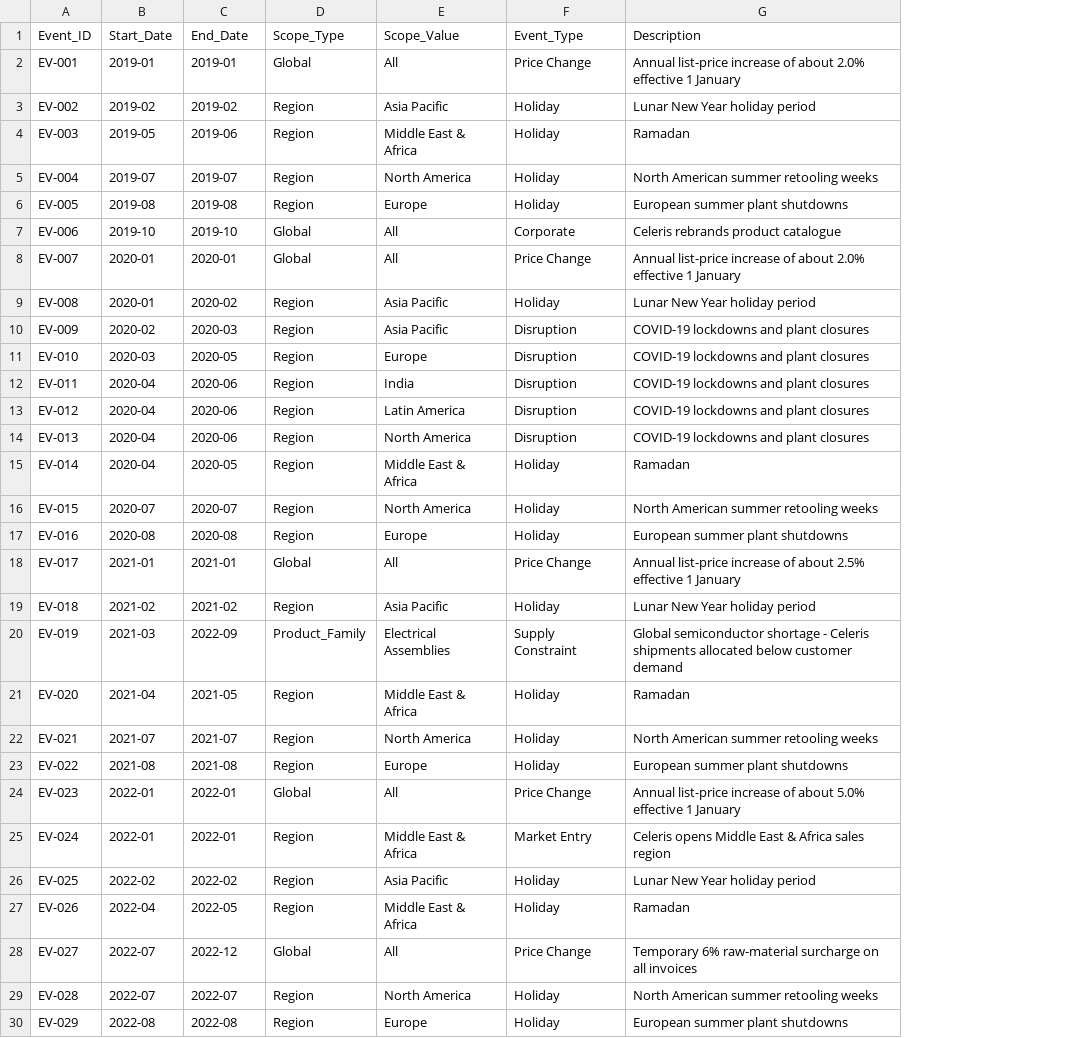
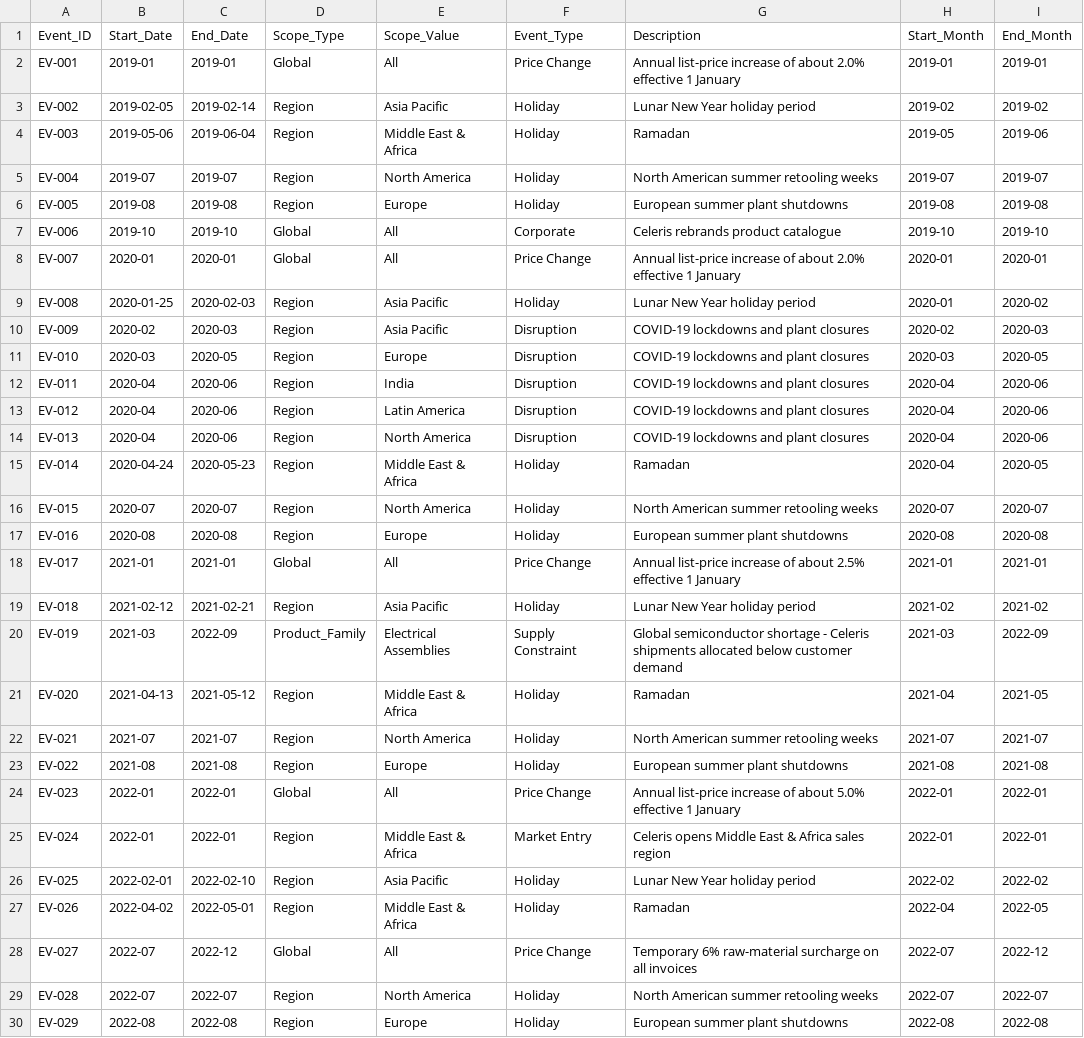
Before and after one commit to rahulcse129/celeris-demand-forecasting, a CSV file: data/cleaned/events_calendar_clean.csv, drawn as a sheet; only a part is shown; the diff covers the shown part only; the diff names each change by its address in the sheet, - before the commit and + after, or states it on an @@ line.

```diff
--- a/data/cleaned/events_calendar_clean.csv
+++ b/data/cleaned/events_calendar_clean.csv
+column H (Start_Month), rows 2-30: 2019-01 | 2019-02 | 2019-05 | 2019-07 | 2019-08 | 2019-10 | 2020-01 | 2020-01 | 2020-02 | 2020-03 | 2020-04 | 2020-04 | 2020-04 | 2020-04 | 2020-07 | 2020-08 | 2021-01 | 2021-02 | 2021-03 | 2021-04 | 2021-07 | 2021-08 | 2022-01 | 2022-01 | 2022-02 | 2022-04 | 2022-07 | 2022-07 | 2022-08
+column I (End_Month), rows 2-30: 2019-01 | 2019-02 | 2019-06 | 2019-07 | 2019-08 | 2019-10 | 2020-01 | 2020-02 | 2020-03 | 2020-05 | 2020-06 | 2020-06 | 2020-06 | 2020-05 | 2020-07 | 2020-08 | 2021-01 | 2021-02 | 2022-09 | 2021-05 | 2021-07 | 2021-08 | 2022-01 | 2022-01 | 2022-02 | 2022-05 | 2022-12 | 2022-07 | 2022-08
-B3 (Start_Date): 2019-02
+B3 (Start_Date): 2019-02-05
-C3 (End_Date): 2019-02
+C3 (End_Date): 2019-02-14
-B4 (Start_Date): 2019-05
+B4 (Start_Date): 2019-05-06
-C4 (End_Date): 2019-06
+C4 (End_Date): 2019-06-04
-B9 (Start_Date): 2020-01
+B9 (Start_Date): 2020-01-25
-C9 (End_Date): 2020-02
+C9 (End_Date): 2020-02-03
-B15 (Start_Date): 2020-04
+B15 (Start_Date): 2020-04-24
-C15 (End_Date): 2020-05
+C15 (End_Date): 2020-05-23
-B19 (Start_Date): 2021-02
+B19 (Start_Date): 2021-02-12
-C19 (End_Date): 2021-02
+C19 (End_Date): 2021-02-21
-B21 (Start_Date): 2021-04
+B21 (Start_Date): 2021-04-13
-C21 (End_Date): 2021-05
+C21 (End_Date): 2021-05-12
-B26 (Start_Date): 2022-02
+B26 (Start_Date): 2022-02-01
-C26 (End_Date): 2022-02
+C26 (End_Date): 2022-02-10
-B27 (Start_Date): 2022-04
+B27 (Start_Date): 2022-04-02
-C27 (End_Date): 2022-05
+C27 (End_Date): 2022-05-01
```
Also changed, not shown: 24 edited cells elsewhere in this file, data/cleaned/macro_indicators_clean.csv, data/cleaned/sku_master_clean.csv, 36 other files.
